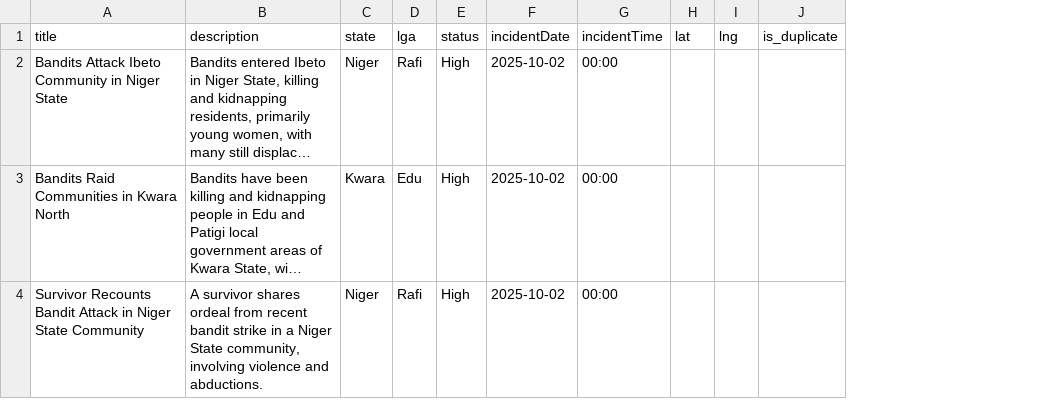
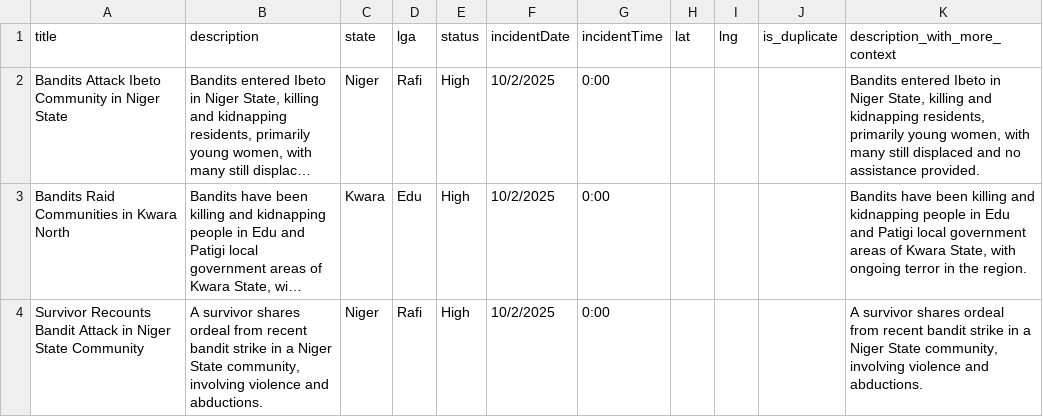
Before and after one commit to pithun/Frontend-and-Backend, a CSV file: news_data/2025-10/20251003_00.csv, drawn as a sheet; long unchanged cells end in …; the diff names each change by its address in the sheet, - before the commit and + after, or states it on an @@ line.

```diff
--- a/news_data/2025-10/20251003_00.csv
+++ b/news_data/2025-10/20251003_00.csv
+column K (description_with_more_context), rows 2-4: Bandits entered Ibeto in Niger State, killing and kidnapping residents, primarily young women, with many still displaced and no assistance provided. | Bandits have been killing and kidnapping people in Edu and Patigi local government areas of Kwara State, with ongoing terror in the region. | A survivor shares ordeal from recent bandit strike in a Niger State community, involving violence and abductions.
-F2:F4 (incidentDate): 2025-10-02
+F2:F4 (incidentDate): 10/2/2025
-G2:G4 (incidentTime): 00:00
+G2:G4 (incidentTime): 0:00
```
Also changed, not shown: news_data/2025-09/20250928_18.csv, news_data/2025-09/20250929_00.csv, 10 other files.
